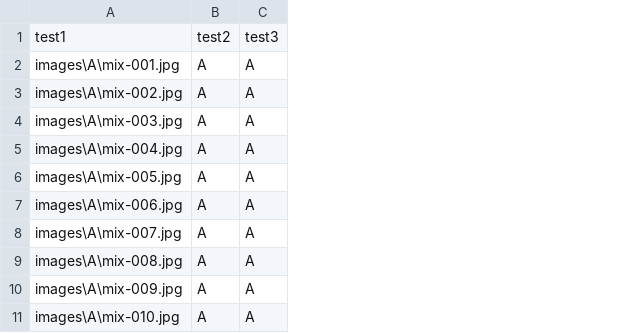
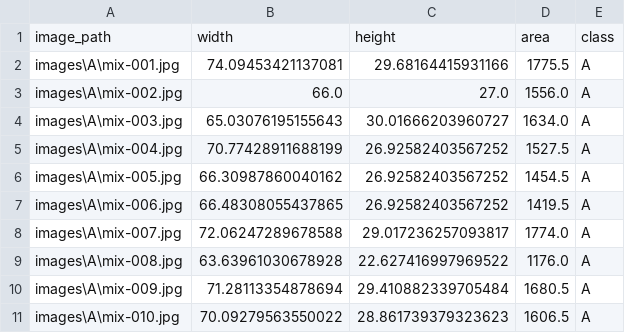
Before and after one commit to nnkuse/mix-runner, a CSV file: data.csv, drawn as a sheet; only a part is shown; removed rows and columns are numbered as before the commit, all else as after; the diff names each change by its address in the sheet, - before the commit and + after, or states it on an @@ line.

```diff
--- a/data.csv
+++ b/data.csv
-column B, rows 2-11: all A
+column B, rows 2-11: 74.09453421137081 | 66.0 | 65.03076195155643 | 70.77428911688199 | 66.30987860040162 | 66.48308055437865 | 72.06247289678588 | 63.63961030678928 | 71.28113354878694 | 70.09279563550022
+column C, rows 2-11: 29.68164415931166 | 27.0 | 30.01666203960727 | 26.92582403567252 | 26.92582403567252 | 26.92582403567252 | 29.017236257093817 | 22.627416997969522 | 29.410882339705484 | 28.861739379323623
+column D, rows 2-11: 1775.5 | 1556.0 | 1634.0 | 1527.5 | 1454.5 | 1419.5 | 1774.0 | 1176.0 | 1680.5 | 1606.5
-row 1: test1 | test2 | test3
+row 1: image_path | width | height | area | class
```
Also changed, not shown: 1 other file.
